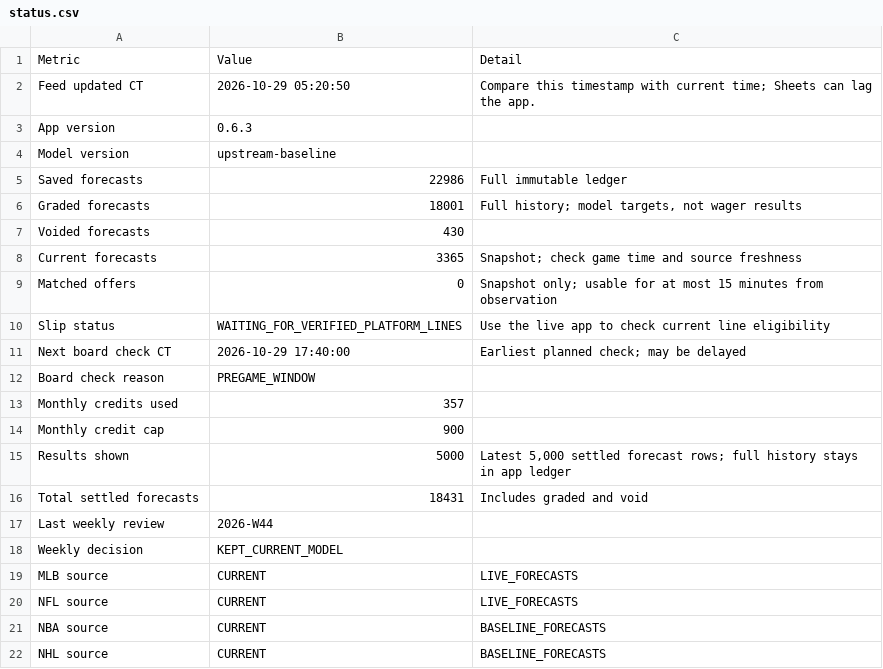
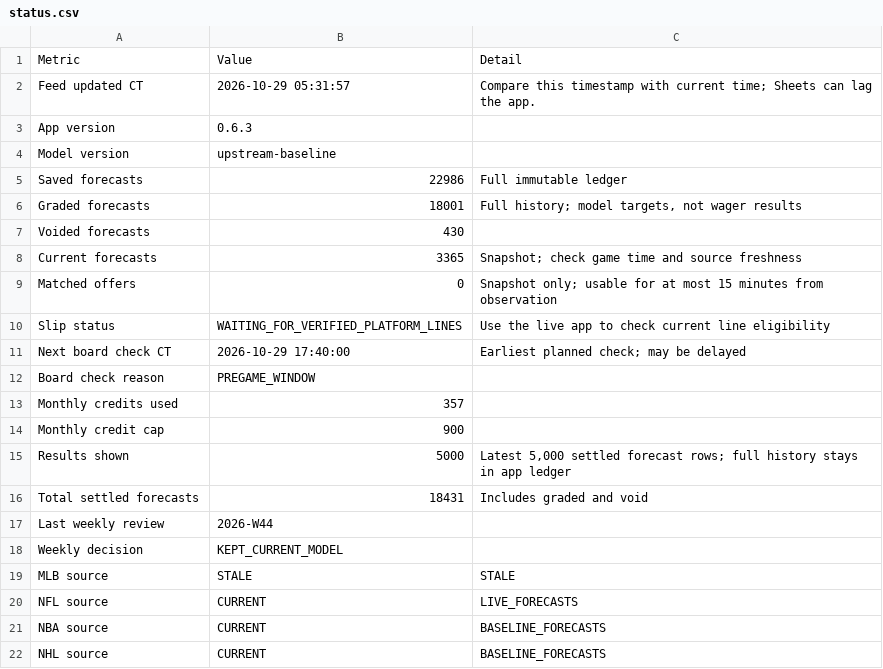
Before and after one commit to Zhotchki/MLB-Picks-Assets, a CSV file: multisport/sheets/status.csv, drawn as a sheet.

```diff
--- a/multisport/sheets/status.csv
+++ b/multisport/sheets/status.csv
@@ -1,3 +1,3 @@
 Metric,Value,Detail
-Feed updated CT,2026-10-29 05:20:50,Compare this timestamp with current time; Sheets can lag the app.
+Feed updated CT,2026-10-29 05:31:57,Compare this timestamp with current time; Sheets can lag the app.
 App version,0.6.3,
@@ -18,3 +18,3 @@ Last weekly review,2026-W44,
 Weekly decision,KEPT_CURRENT_MODEL,
-MLB source,CURRENT,LIVE_FORECASTS
+MLB source,STALE,STALE
 NFL source,CURRENT,LIVE_FORECASTS
```
Also changed, not shown: multisport/sheets/forecasts.csv, 1 other file.
